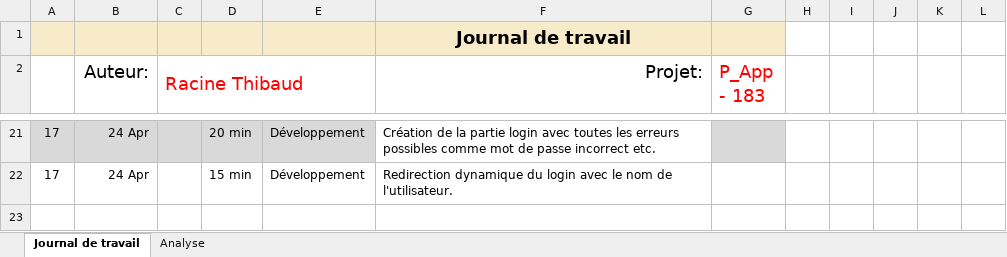
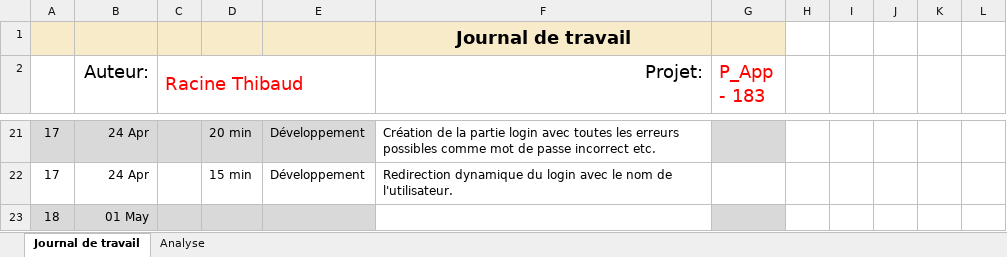
Before and after one commit to Gorfort/P_183-SecuredApp, an Excel workbook: Documentation/Journal-de-Travail_Thibaud_Racine.xlsx, sheet Journal de travail, drawn as a sheet; only a part is shown, gaps mark what is left out; values as stored, in another font and other column widths than the file's, no borders; conditional formats and table styles not drawn; the diff names each change by its address in the sheet, - before the commit and + after, or states it on an @@ line.

Commit message:
Update Journal-de-Travail_Thibaud_Racine.xlsx

```diff
--- a/Documentation/Journal-de-Travail_Thibaud_Racine.xlsx (sheet Journal de travail)
+++ b/Documentation/Journal-de-Travail_Thibaud_Racine.xlsx (sheet Journal de travail)
+row 23: 18 | 01 May
```
